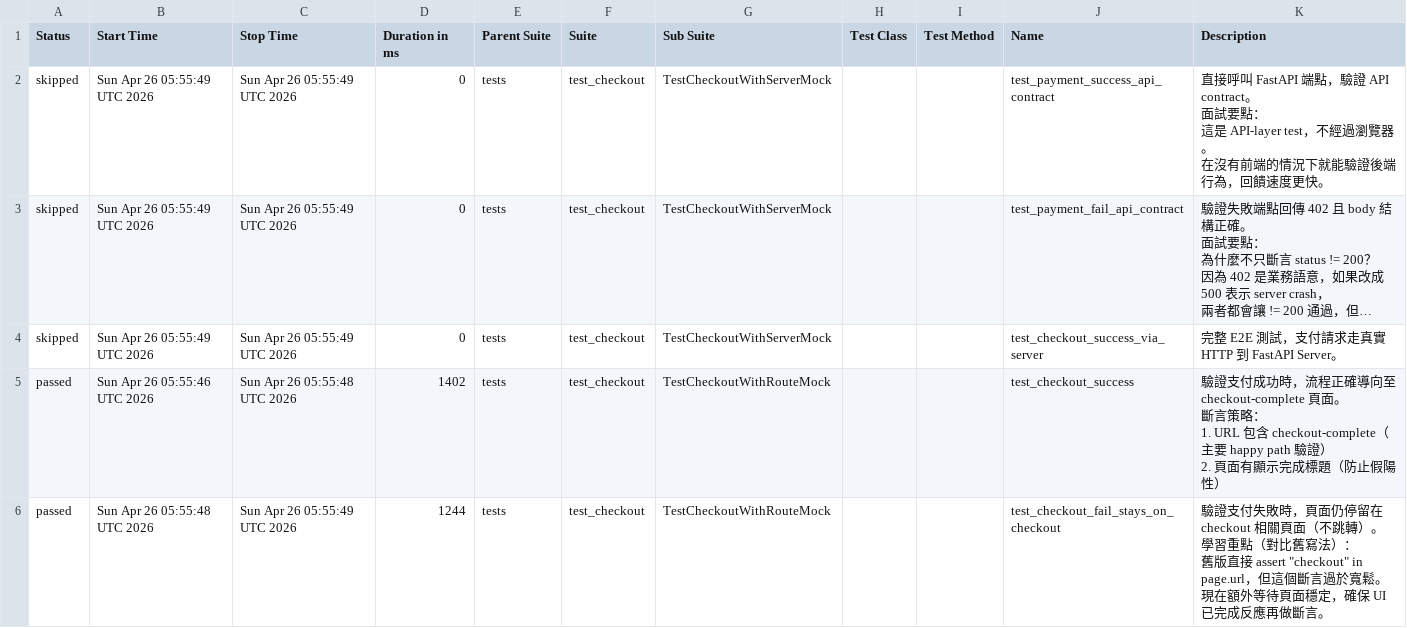
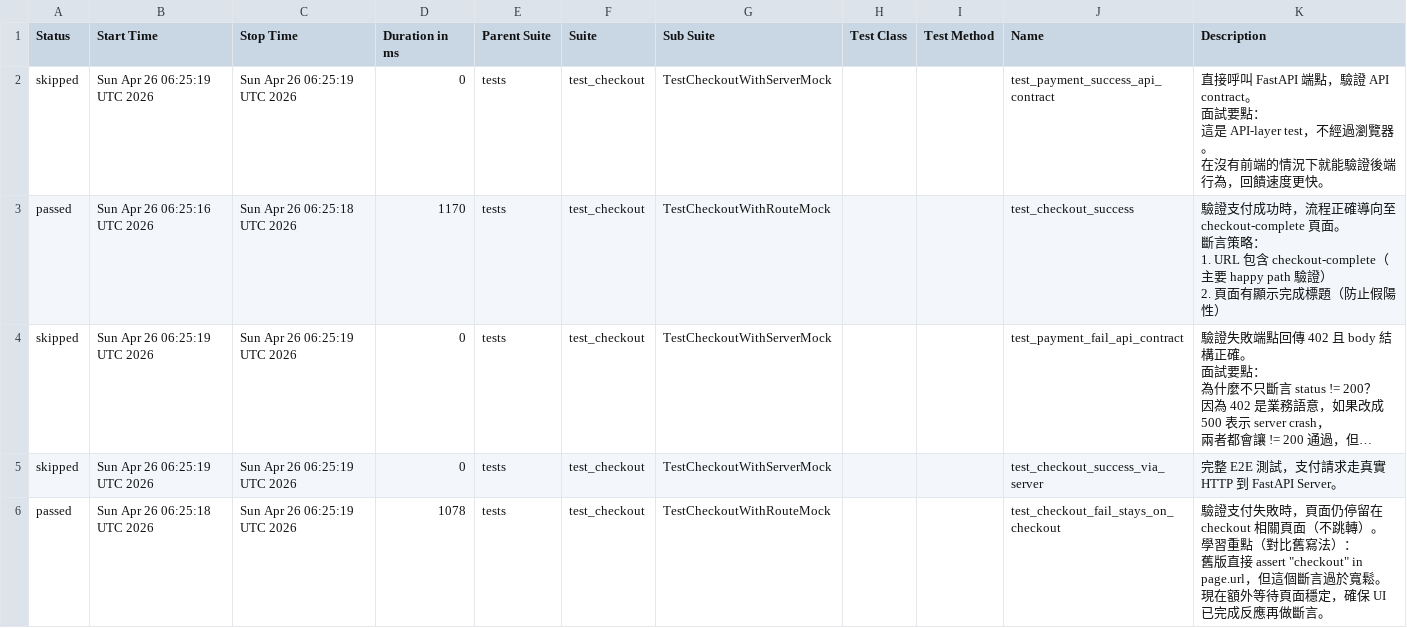
Before and after one commit to JGTechE2025/web-playwright-automation-framework, a CSV file: data/suites.csv, drawn as a sheet; long unchanged cells end in …; removed rows and columns are numbered as before the commit, all else as after; ↵ is a line break in a cell; the diff names each change by its address in the sheet, - before the commit and + after, or states it on an @@ line.

```diff
--- a/data/suites.csv
+++ b/data/suites.csv
-B2 (Start Time): Sun Apr 26 05:55:49 UTC 2026
+B2 (Start Time): Sun Apr 26 06:25:19 UTC 2026
-C2 (Stop Time): Sun Apr 26 05:55:49 UTC 2026
+C2 (Stop Time): Sun Apr 26 06:25:19 UTC 2026
+row 3: passed | Sun Apr 26 06:25:16 UTC 2026 | Sun Apr 26 06:25:18 UTC 2026 | 1170 | tests | test_checkout | TestCheckoutWithRouteMock |  |  | test_checkout_success | 驗證支付成功時，流程正確導向至 checkout-complete 頁面。 ↵ 斷言策略： ↵ 1. URL 包含 checkout-complete（主要 happy path 驗證） ↵ 2. 頁面有顯示完成標題（防止假陽性）
-B4:B5 (Start Time): Sun Apr 26 05:55:49 UTC 2026
+B4:B5 (Start Time): Sun Apr 26 06:25:19 UTC 2026
-C4:C5 (Stop Time): Sun Apr 26 05:55:49 UTC 2026
+C4:C5 (Stop Time): Sun Apr 26 06:25:19 UTC 2026
-row 5: passed | Sun Apr 26 05:55:46 UTC 2026 | Sun Apr 26 05:55:48 UTC 2026 | 1402 | tests | test_checkout | TestCheckoutWithRouteMock |  |  | test_checkout_success | 驗證支付成功時，流程正確導向至 checkout-complete 頁面。 ↵ 斷言策略： ↵ 1. URL 包含 checkout-complete（主要 happy path 驗證） ↵ 2. 頁面有顯示完成標題（防止假陽性）
-B6 (Start Time): Sun Apr 26 05:55:48 UTC 2026
+B6 (Start Time): Sun Apr 26 06:25:18 UTC 2026
-C6 (Stop Time): Sun Apr 26 05:55:49 UTC 2026
+C6 (Stop Time): Sun Apr 26 06:25:19 UTC 2026
-D6 (Duration in ms): 1244
+D6 (Duration in ms): 1078
```
Also changed, not shown: 24 other files.
